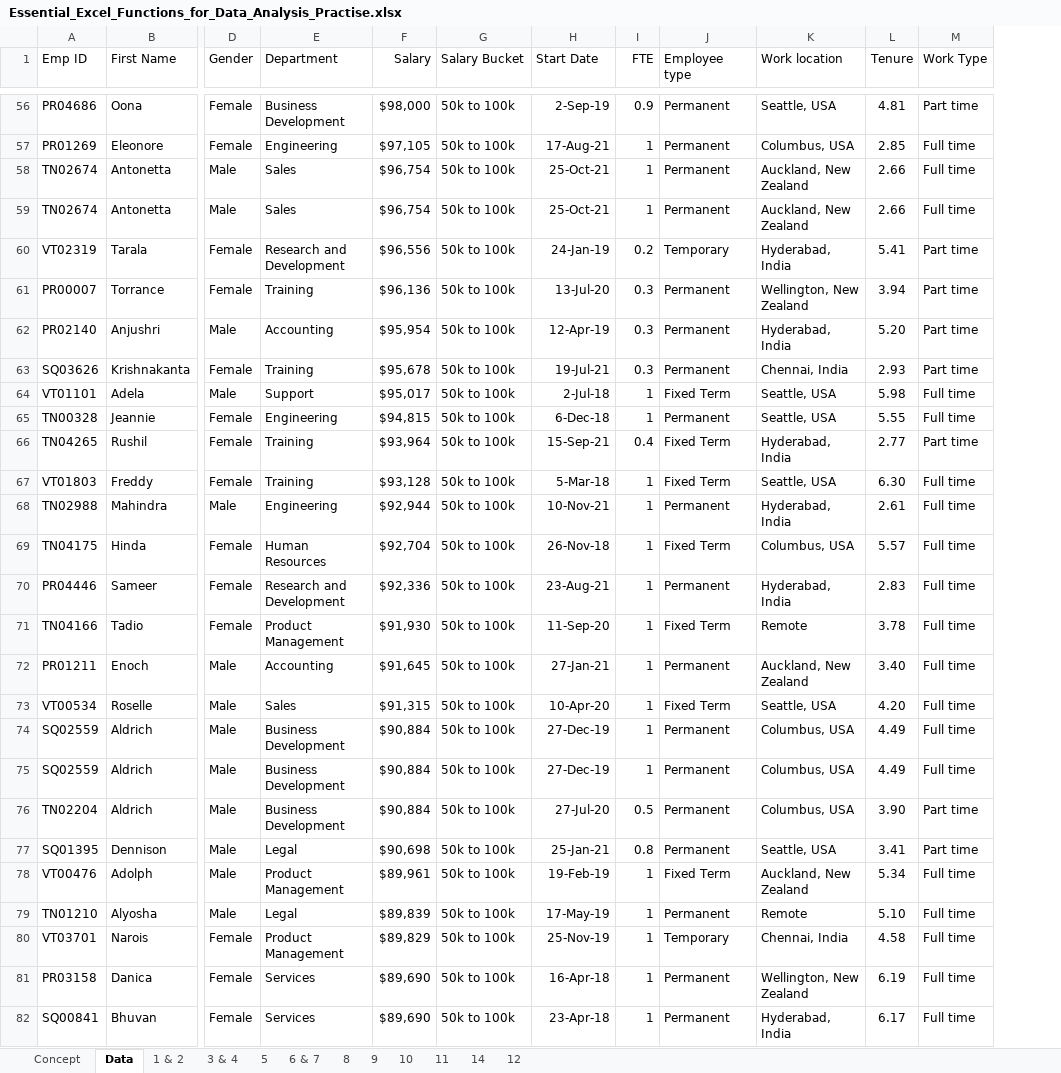
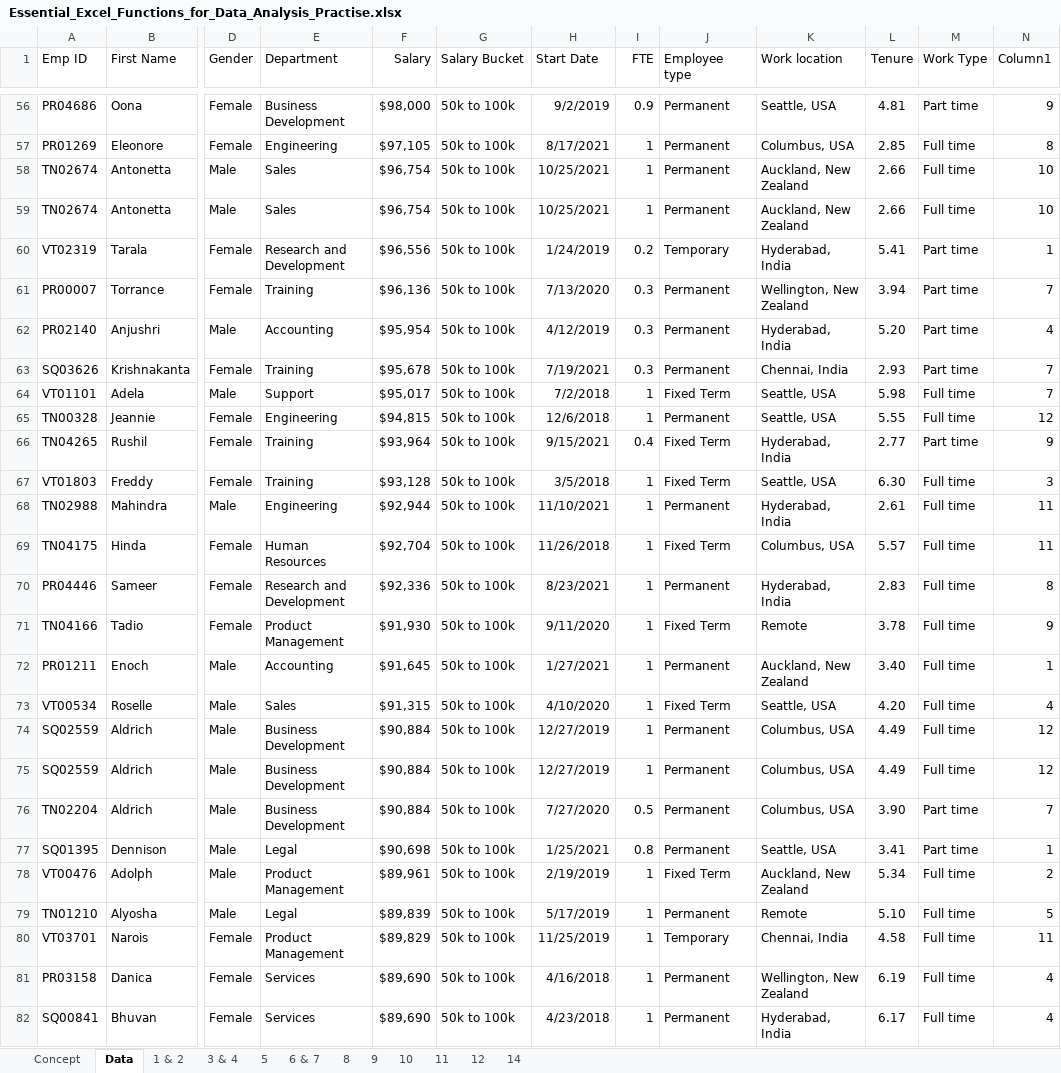
Before and after one commit to surajadkhari/Employee-Data-Insights, an Excel workbook: Essential_Excel_Functions_for_Data_Analysis_Practise.xlsx, sheet Data, drawn as a sheet; only a part is shown, gaps mark what is left out; values as stored, in another font and other column widths than the file's, no borders; table styles not drawn; the diff covers the shown part only; the diff names each change by its address in the sheet, - before the commit and + after, or states it on an @@ line.

```diff
--- a/Essential_Excel_Functions_for_Data_Analysis_Practise.xlsx (sheet Data)
+++ b/Essential_Excel_Functions_for_Data_Analysis_Practise.xlsx (sheet Data)
@@ sheet tab order changed: Concept | Data | 1 & 2 | 3 & 4 | 5 | 6 & 7 | 8 | 9 | 10 | 11 | 12 | 14 @@
+column N (Column1), rows 56-82: 9 | 8 | 10 | 10 | 1 | 7 | 4 | 7 | 7 | 12 | 9 | 3 | 11 | 11 | 8 | 9 | 1 | 4 | 12 | 12 | 7 | 1 | 2 | 5 | 11 | 4 | 4
-H56 (Start Date): 2-Sep-19
+H56 (Start Date): 9/2/2019
-H57 (Start Date): 17-Aug-21
+H57 (Start Date): 8/17/2021
-H58:H59 (Start Date): 25-Oct-21
+H58:H59 (Start Date): 10/25/2021
-H60 (Start Date): 24-Jan-19
+H60 (Start Date): 1/24/2019
-H61 (Start Date): 13-Jul-20
+H61 (Start Date): 7/13/2020
-H62 (Start Date): 12-Apr-19
+H62 (Start Date): 4/12/2019
-H63 (Start Date): 19-Jul-21
+H63 (Start Date): 7/19/2021
-H64 (Start Date): 2-Jul-18
+H64 (Start Date): 7/2/2018
-H65 (Start Date): 6-Dec-18
+H65 (Start Date): 12/6/2018
-H66 (Start Date): 15-Sep-21
+H66 (Start Date): 9/15/2021
-H67 (Start Date): 5-Mar-18
+H67 (Start Date): 3/5/2018
-H68 (Start Date): 10-Nov-21
+H68 (Start Date): 11/10/2021
-H69 (Start Date): 26-Nov-18
+H69 (Start Date): 11/26/2018
-H70 (Start Date): 23-Aug-21
+H70 (Start Date): 8/23/2021
-H71 (Start Date): 11-Sep-20
+H71 (Start Date): 9/11/2020
-H72 (Start Date): 27-Jan-21
+H72 (Start Date): 1/27/2021
-H73 (Start Date): 10-Apr-20
+H73 (Start Date): 4/10/2020
-H74:H75 (Start Date): 27-Dec-19
+H74:H75 (Start Date): 12/27/2019
-H76 (Start Date): 27-Jul-20
+H76 (Start Date): 7/27/2020
-H77 (Start Date): 25-Jan-21
+H77 (Start Date): 1/25/2021
-H78 (Start Date): 19-Feb-19
+H78 (Start Date): 2/19/2019
-H79 (Start Date): 17-May-19
+H79 (Start Date): 5/17/2019
-H80 (Start Date): 25-Nov-19
+H80 (Start Date): 11/25/2019
-H81 (Start Date): 16-Apr-18
+H81 (Start Date): 4/16/2018
-H82 (Start Date): 23-Apr-18
+H82 (Start Date): 4/23/2018
```
Also changed, not shown: 233 edited cells elsewhere in this sheet, sheet 12, sheet 10.
